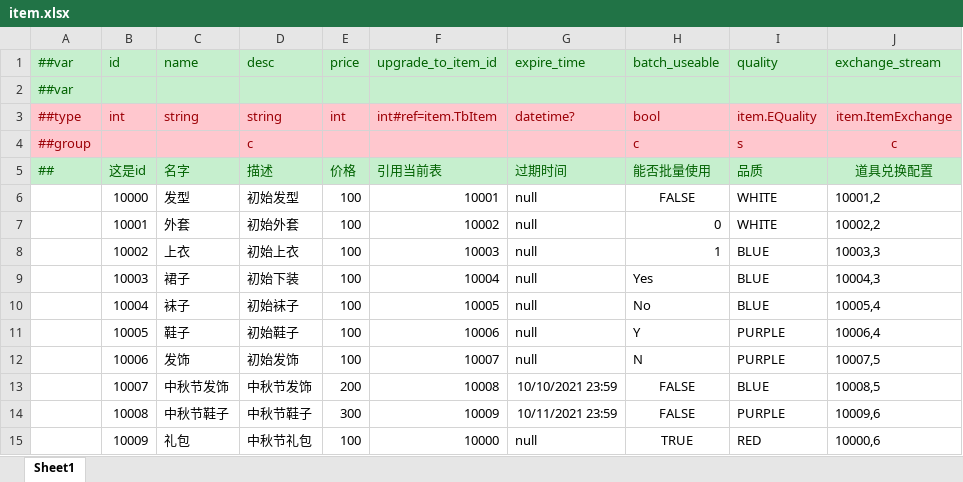
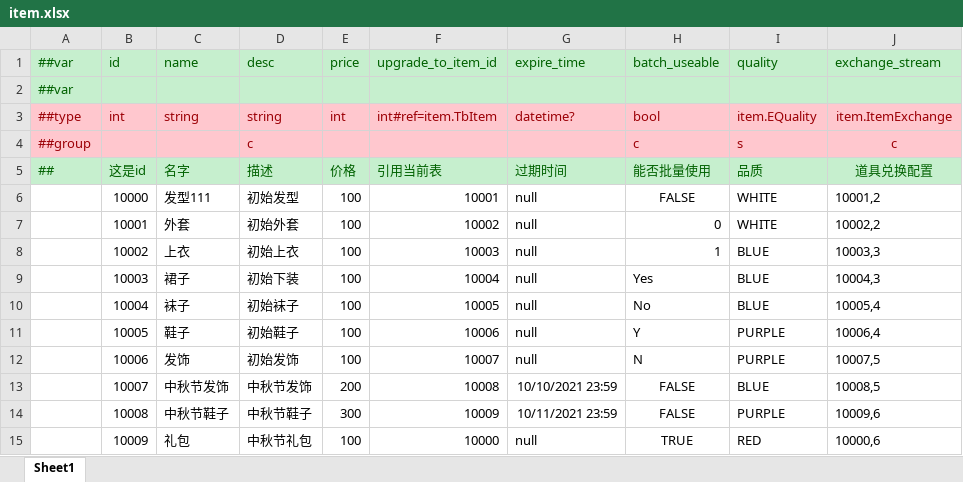
Before and after one commit to Gawainli/minigame, an Excel workbook: DesignerData/Datas/item.xlsx, sheet Sheet1, drawn as a sheet; only a part is shown; values as stored, in another font and other column widths than the file's, no borders; the diff names each change by its address in the sheet, - before the commit and + after, or states it on an @@ line.

```diff
--- a/DesignerData/Datas/item.xlsx (sheet Sheet1)
+++ b/DesignerData/Datas/item.xlsx (sheet Sheet1)
-C6 (name): 发型
+C6 (name): 发型111
```
Also changed, not shown: 1 other file.
